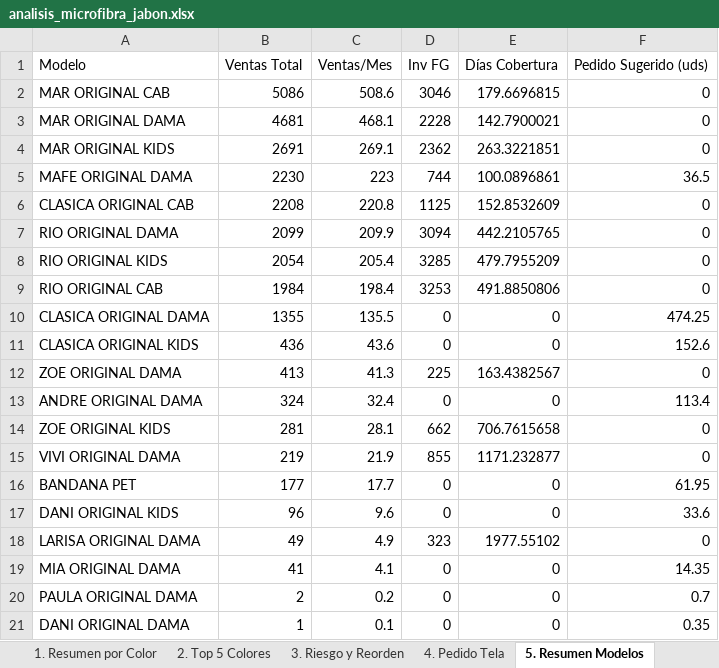
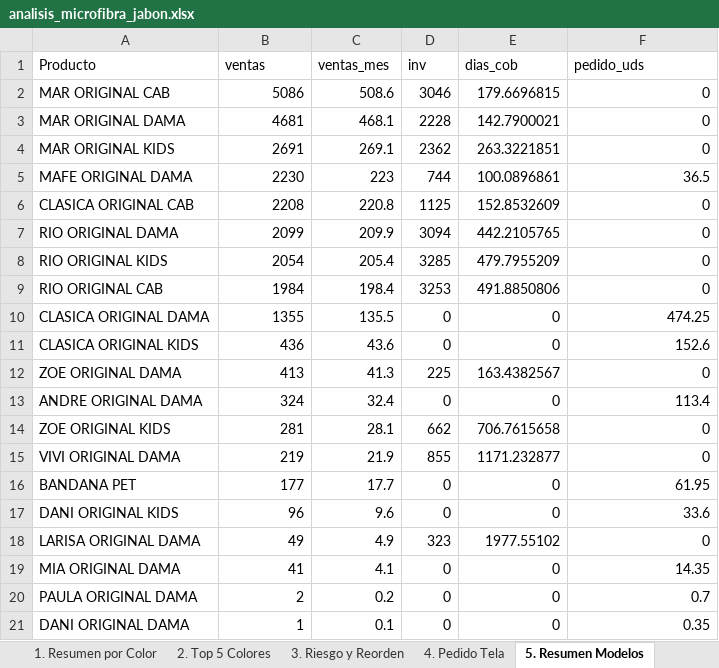
Before and after one commit to scm-svg/Data-Analyst, an Excel workbook: analisis_microfibra_jabon.xlsx, sheet 5. Resumen Modelos, drawn as a sheet; values as stored, in another font and other column widths than the file's, no borders; removed rows and columns are numbered as before the commit, all else as after; the diff names each change by its address in the sheet, - before the commit and + after, or states it on an @@ line.

```diff
--- a/analisis_microfibra_jabon.xlsx (sheet 5. Resumen Modelos)
+++ b/analisis_microfibra_jabon.xlsx (sheet 5. Resumen Modelos)
-row 1: Modelo | Ventas Total | Ventas/Mes | Inv FG | Días Cobertura | Pedido Sugerido (uds)
+row 1: Producto | ventas | ventas_mes | inv | dias_cob | pedido_uds
```
Also changed, not shown: sheet 6. Detalle Modelo-Color-Talla, sheet 4. Pedido Tela, sheet 3. Riesgo y Reorden, sheet 2. Top 5 Colores, other sheet tabs, 1 other file.
